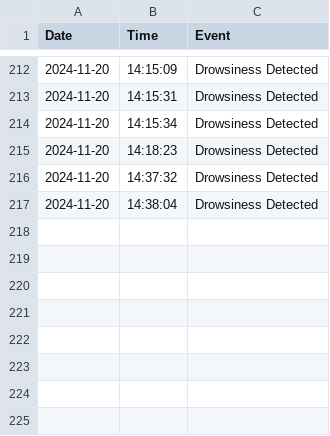
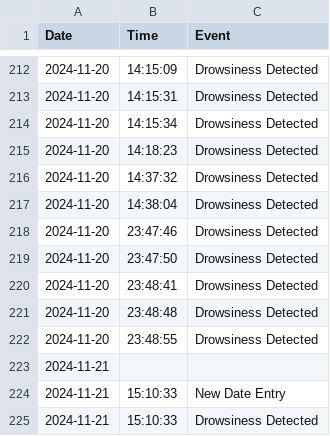
Before and after one commit to EyeSpy1/EyeSpy_backend, a CSV file: User/Anushree/Anushree_drowsiness_log.csv, drawn as a sheet; only a part is shown, gaps mark what is left out.

```diff
--- a/User/Anushree/Anushree_drowsiness_log.csv
+++ b/User/Anushree/Anushree_drowsiness_log.csv
@@ -217 +217,9 @@ Date,Time,Event
 2024-11-20,14:38:04,Drowsiness Detected
+2024-11-20,23:47:46,Drowsiness Detected
+2024-11-20,23:47:50,Drowsiness Detected
+2024-11-20,23:48:41,Drowsiness Detected
+2024-11-20,23:48:48,Drowsiness Detected
+2024-11-20,23:48:55,Drowsiness Detected
+2024-11-21,,
+2024-11-21,15:10:33,New Date Entry
+2024-11-21,15:10:33,Drowsiness Detected
```
Also changed, not shown: 6 other files.
